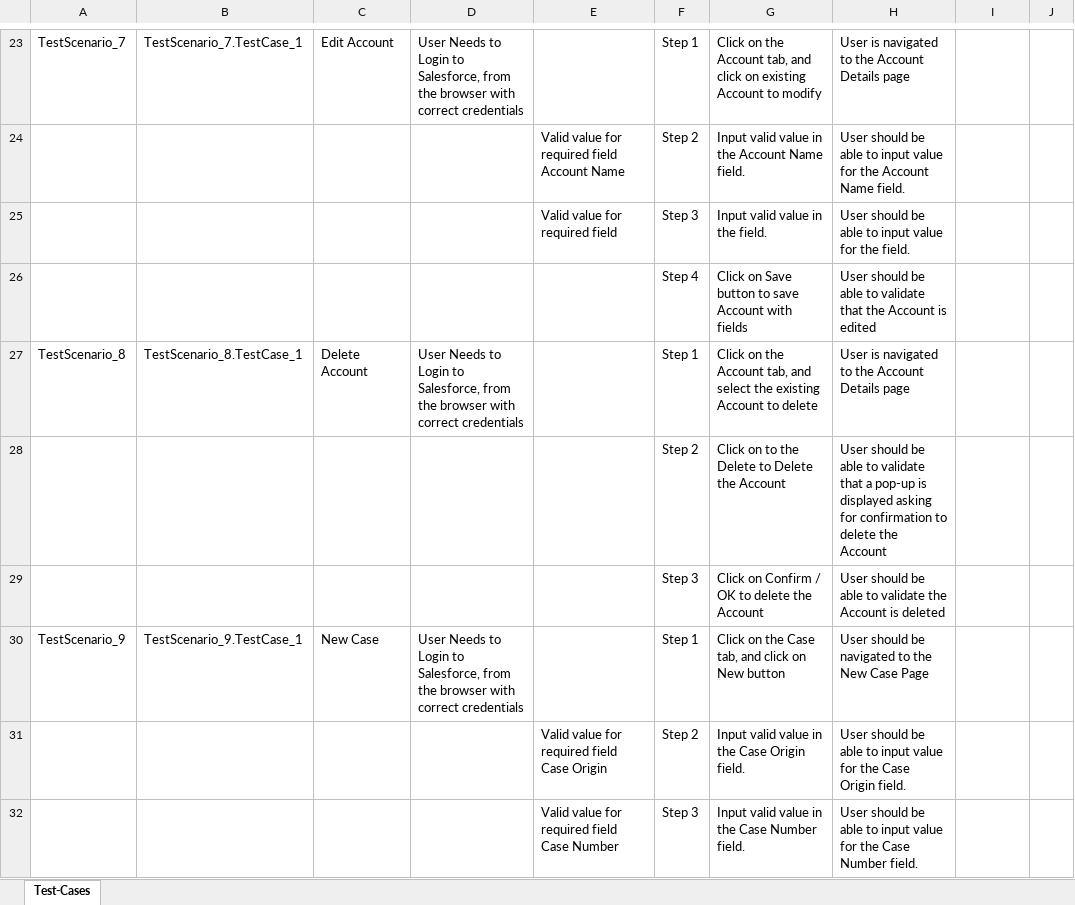
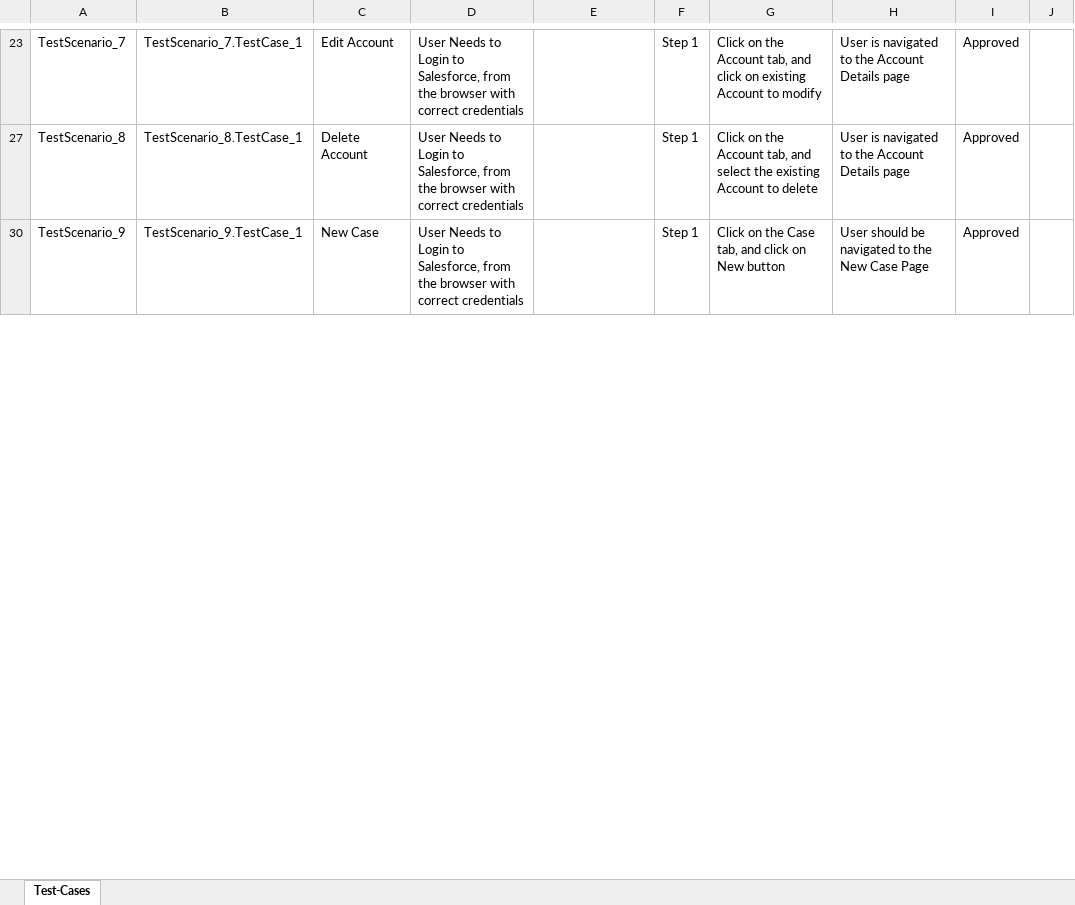
Before and after one commit to ShaikMohamedIrfan/SNAPTEST2, an Excel workbook: Service.xlsx, sheet Test-Cases, drawn as a sheet; only a part is shown, gaps mark what is left out; values as stored, in another font and other column widths than the file's, no borders; table styles not drawn; the diff covers the shown part only; the diff names each change by its address in the sheet, - before the commit and + after, or states it on an @@ line.

```diff
--- a/Service.xlsx (sheet Test-Cases)
+++ b/Service.xlsx (sheet Test-Cases)
-I23: (empty)
+I23: Approved
@@ row 24 hidden:  |  |  |  | Valid value for required field Account Name | Step 2 | Input valid value in the Account Name field. | User should be able to input value for the Account Name field. @@
@@ row 25 hidden:  |  |  |  | Valid value for required field | Step 3 | Input valid value in the field. | User should be able to input value for the field. @@
@@ row 26 hidden:  |  |  |  |  | Step 4 | Click on Save button to save Account with fields | User should be able to validate that the Account is edited @@
-I27: (empty)
+I27: Approved
@@ row 28 hidden:  |  |  |  |  | Step 2 | Click on to the Delete to Delete the Account | User should be able to validate that a pop-up is displayed asking for confirmation to delete the Account @@
@@ row 29 hidden:  |  |  |  |  | Step 3 | Click on Confirm / OK to delete the Account | User should be able to validate the Account is deleted @@
-I30: (empty)
+I30: Approved
@@ row 31 hidden:  |  |  |  | Valid value for required field Case Origin | Step 2 | Input valid value in the Case Origin field. | User should be able to input value for the Case Origin field. @@
@@ row 32 hidden:  |  |  |  | Valid value for required field Case Number | Step 3 | Input valid value in the Case Number field. | User should be able to input value for the Case Number field. @@
```
Also changed, not shown: 73 hidden or unhidden rows and 15 edited cells elsewhere in this sheet.
